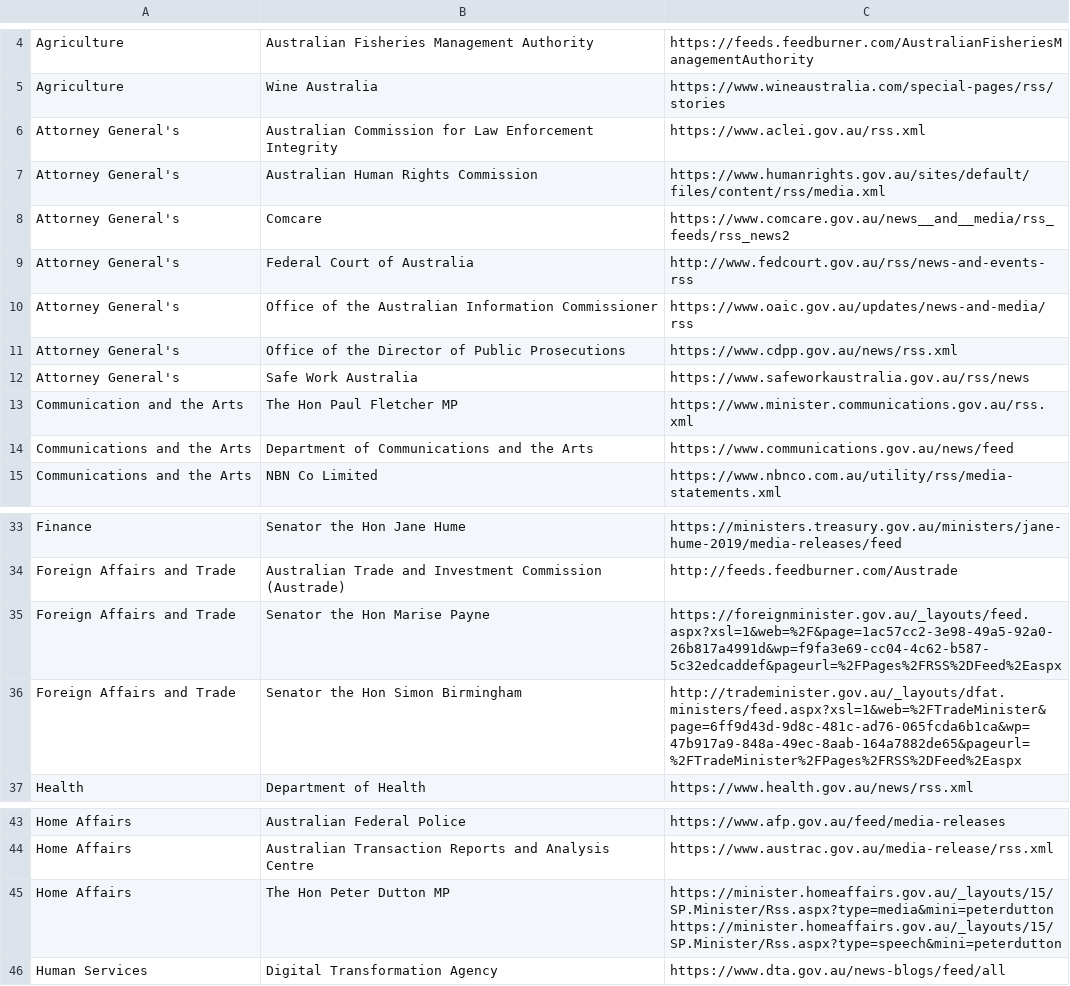
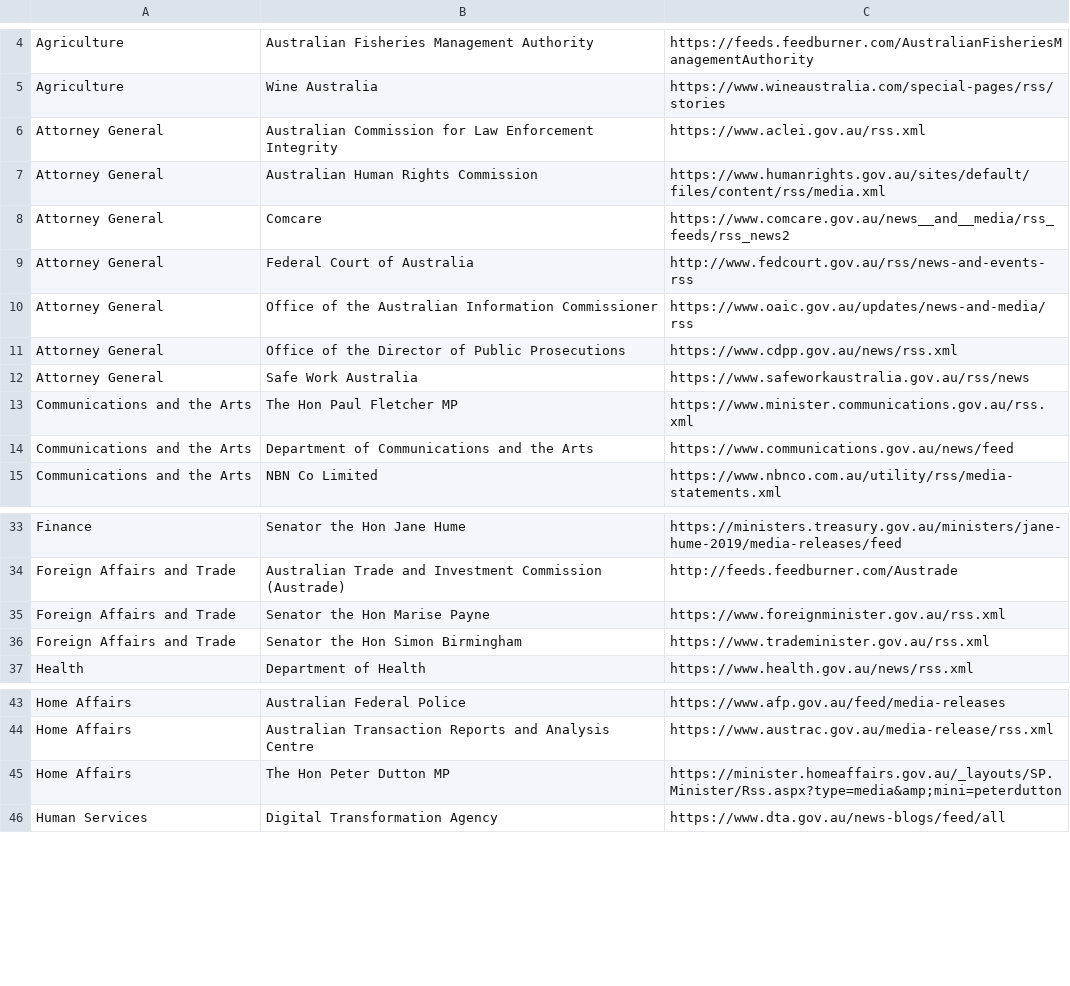
Before and after one commit to govau/media-release-sources, a CSV file: rss_feeds.csv, drawn as a sheet; only a part is shown, gaps mark what is left out.

Commit message:
Update foreign affairs feeds
Update foreign affairs feeds

```diff
--- a/rss_feeds.csv
+++ b/rss_feeds.csv
@@ -5,10 +5,10 @@ Agriculture,Australian Fisheries Management Authority,https://feeds.feedburner.c
 Agriculture,Wine Australia,https://www.wineaustralia.com/special-pages/rss/stories
-Attorney General's,Australian Commission for Law Enforcement Integrity,https://www.aclei.gov.au/rss.xml
-Attorney General's,Australian Human Rights Commission,https://www.humanrights.gov.au/sites/default/files/content/rss/media.xml
-Attorney General's,Comcare,https://www.comcare.gov.au/news__and__media/rss_feeds/rss_news2
-Attorney General's,Federal Court of Australia,http://www.fedcourt.gov.au/rss/news-and-events-rss
-Attorney General's,Office of the Australian Information Commissioner,https://www.oaic.gov.au/updates/news-and-media/rss
-Attorney General's,Office of the Director of Public Prosecutions,https://www.cdpp.gov.au/news/rss.xml
-Attorney General's,Safe Work Australia,https://www.safeworkaustralia.gov.au/rss/news
-Communication and the Arts,The Hon Paul Fletcher MP,https://www.minister.communications.gov.au/rss.xml
+Attorney General,Australian Commission for Law Enforcement Integrity,https://www.aclei.gov.au/rss.xml
+Attorney General,Australian Human Rights Commission,https://www.humanrights.gov.au/sites/default/files/content/rss/media.xml
+Attorney General,Comcare,https://www.comcare.gov.au/news__and__media/rss_feeds/rss_news2
+Attorney General,Federal Court of Australia,http://www.fedcourt.gov.au/rss/news-and-events-rss
+Attorney General,Office of the Australian Information Commissioner,https://www.oaic.gov.au/updates/news-and-media/rss
+Attorney General,Office of the Director of Public Prosecutions,https://www.cdpp.gov.au/news/rss.xml
+Attorney General,Safe Work Australia,https://www.safeworkaustralia.gov.au/rss/news
+Communications and the Arts,The Hon Paul Fletcher MP,https://www.minister.communications.gov.au/rss.xml
 Communications and the Arts,Department of Communications and the Arts,https://www.communications.gov.au/news/feed
@@ -34,4 +34,4 @@ Finance,Senator the Hon Jane Hume,https://ministers.treasury.gov.au/ministers/ja
 Foreign Affairs and Trade,Australian Trade and Investment Commission (Austrade),http://feeds.feedburner.com/Austrade
-Foreign Affairs and Trade,Senator the Hon Marise Payne,https://foreignminister.gov.au/_layouts/feed.aspx?xsl=1&web=%2F&page=1ac57cc2-3e98-49a5-92a0-26b817a4991d&wp=f9fa3e69-cc04-4c62-b587-5c32edcaddef&pageurl=%2FPages%2FRSS%2DFeed%2Easpx
-Foreign Affairs and Trade,Senator the Hon Simon Birmingham,http://trademinister.gov.au/_layouts/dfat.ministers/feed.aspx?xsl=1&web=%2FTradeMinister&page=6ff9d43d-9d8c-481c-ad76-065fcda6b1ca&wp=47b917a9-848a-49ec-8aab-164a7882de65&pageurl=%2FTradeMinister%2FPages%2FRSS%2DFeed%2Easpx
+Foreign Affairs and Trade,Senator the Hon Marise Payne,https://www.foreignminister.gov.au/rss.xml
+Foreign Affairs and Trade,Senator the Hon Simon Birmingham,https://www.trademinister.gov.au/rss.xml
 Health,Department of Health,https://www.health.gov.au/news/rss.xml
@@ -44,4 +44,3 @@ Home Affairs,Australian Federal Police,https://www.afp.gov.au/feed/media-release
 Home Affairs,Australian Transaction Reports and Analysis Centre,https://www.austrac.gov.au/media-release/rss.xml
-Home Affairs,The Hon Peter Dutton MP,"https://minister.homeaffairs.gov.au/_layouts/15/SP.Minister/Rss.aspx?type=media&mini=peterdutton
-https://minister.homeaffairs.gov.au/_layouts/15/SP.Minister/Rss.aspx?type=speech&mini=peterdutton"
+Home Affairs,The Hon Peter Dutton MP,https://minister.homeaffairs.gov.au/_layouts/SP.Minister/Rss.aspx?type=media&amp;mini=peterdutton
 Human Services,Digital Transformation Agency,https://www.dta.gov.au/news-blogs/feed/all
```
